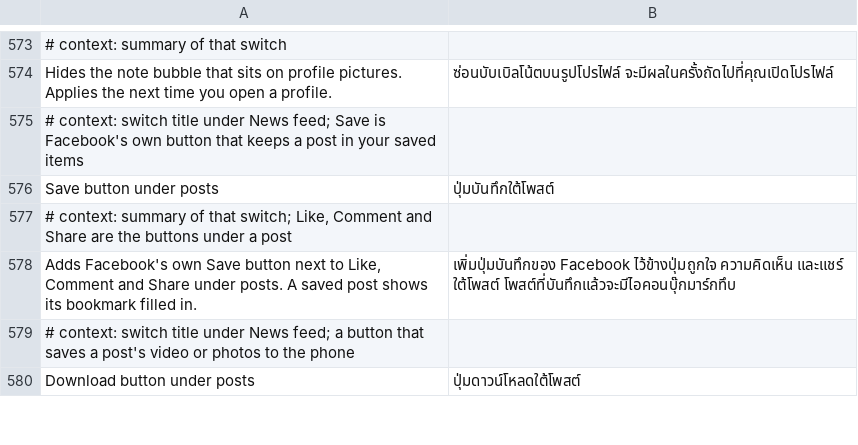
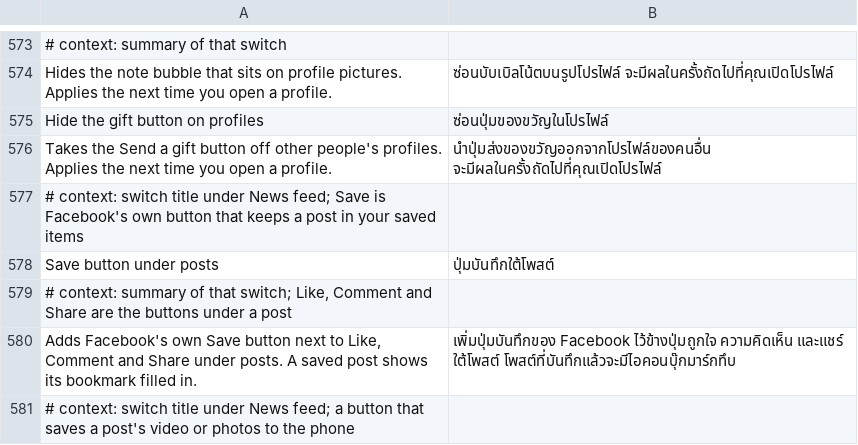
Before and after one commit to SysAdminDoc/HushFacebook, a TSV file: extensions/shared/library/src/main/l10n/th.tsv, drawn as a sheet; only a part is shown, gaps mark what is left out; the shorter side is filled out with more unchanged rows; the diff names each change by its address in the sheet, - before the commit and + after, or states it on an @@ line.

Commit message:
feat(profile): hide the gift button on other people's profiles
A reporter kept tapping Send a gift on profiles by mistake. The
profile notes hook already walks the profile header's children, so a
second switch, Hide the gift button on profiles, drops the child whose
action opens a gift: Facebook 588's fb://gift/ and /gifts/start routes,
a com.bloks.www...gift action, or a profile gift entry name. Notes and
gifts are counted apart in the feed filter report. The switch starts
off, sits under News feed, is in the settings backup and has rows in
all 15 tables.

The gift markers come from 588's own gift routes. The button isn't on
the test account's profiles, so it hasn't been seen on a device yet.

Refs #576

```diff
--- a/extensions/shared/library/src/main/l10n/th.tsv
+++ b/extensions/shared/library/src/main/l10n/th.tsv
+row 575: Hide the gift button on profiles | ซ่อนปุ่มของขวัญในโปรไฟล์
+row 576: Takes the Send a gift button off other people's profiles. Applies the next time you open a profile. | นำปุ่มส่งของขวัญออกจากโปรไฟล์ของคนอื่น จะมีผลในครั้งถัดไปที่คุณเปิดโปรไฟล์
```
Also changed, not shown: extensions/shared/library/src/main/l10n/ar.tsv, extensions/shared/library/src/main/l10n/bg.tsv, 39 other files.
